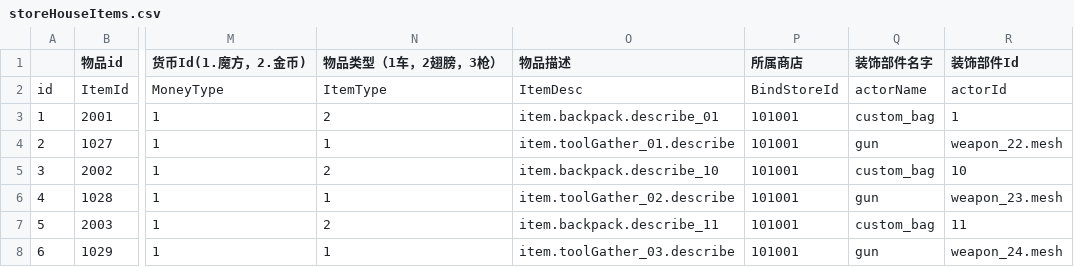
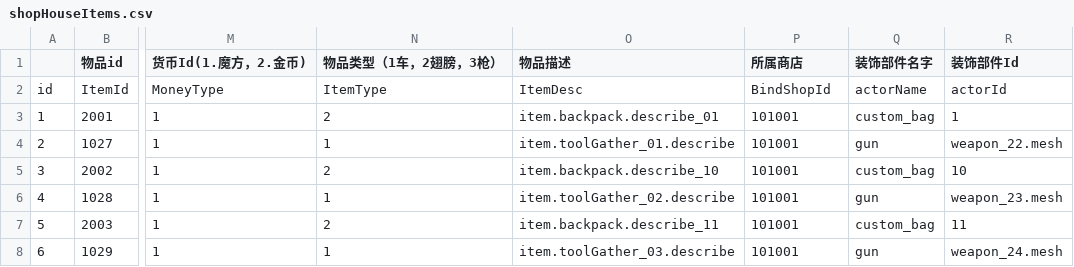
Before and after one commit to heliaoyuan10086/Game, a CSV file: BlockCity/shopHouseItems.csv (was BlockCity/storeHouseItems.csv), drawn as a sheet; only a part is shown, gaps mark what is left out; the diff names each change by its address in the sheet, - before the commit and + after, or states it on an @@ line.

```diff
--- a/BlockCity/storeHouseItems.csv
+++ b/BlockCity/shopHouseItems.csv
-P2 (所属商店): BindStoreId
+P2 (所属商店): BindShopId
```
Also changed, not shown: BlockCity/shopHouseConfig.csv.
